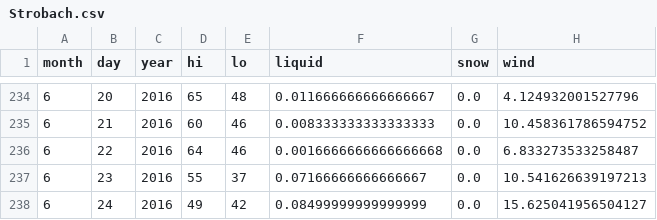
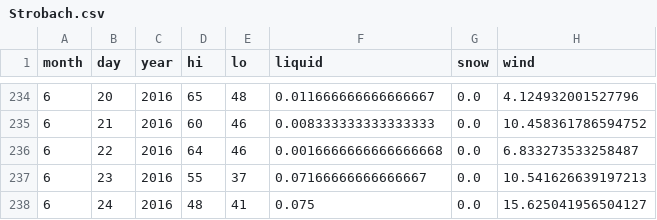
Before and after one commit to psathyrella/weatherhistory, a CSV file: noaa/Strobach.csv, drawn as a sheet; only a part is shown, gaps mark what is left out.

```diff
--- a/noaa/Strobach.csv
+++ b/noaa/Strobach.csv
@@ -237,2 +237,2 @@ month,day,year,hi,lo,liquid,snow,wind
 6,23,2016,55,37,0.07166666666666667,0.0,10.541626639197213
-6,24,2016,49,42,0.08499999999999999,0.0,15.625041956504127
+6,24,2016,48,41,0.075,0.0,15.625041956504127
```
Also changed, not shown: mtwx/Dragontail-Peak-2694.csv, mtwx/Serratus-Mountain-2321.csv, 35 other files.
